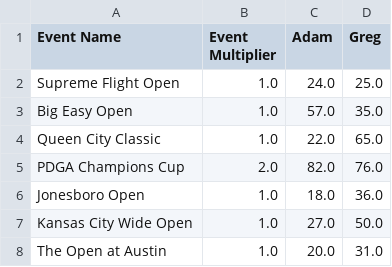
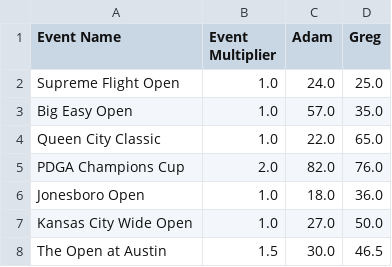
Before and after one commit to ad-ro/FantasyFrisbee2, a CSV file: total_score.csv, drawn as a sheet.

```diff
--- a/total_score.csv
+++ b/total_score.csv
@@ -7,2 +7,2 @@ Jonesboro Open,1.0,18.0,36.0
 Kansas City Wide Open,1.0,27.0,50.0
-The Open at Austin,1.0,20.0,31.0
+The Open at Austin,1.5,30.0,46.5
```
Also changed, not shown: 2 other files.
